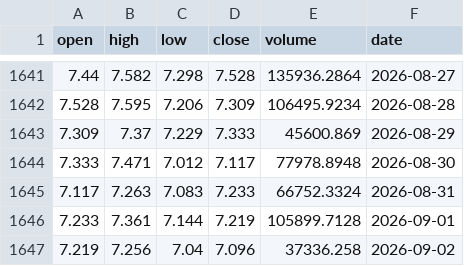
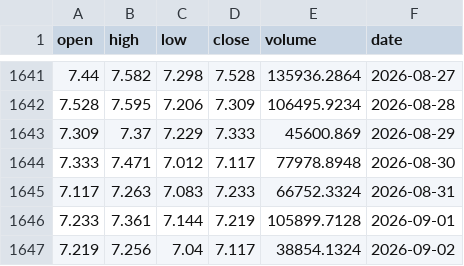
Before and after one commit to Nomssky/TrendSentry, a CSV file: data/historical/AVAX_USDT_1d.csv, drawn as a sheet; only a part is shown, gaps mark what is left out.

```diff
--- a/data/historical/AVAX_USDT_1d.csv
+++ b/data/historical/AVAX_USDT_1d.csv
@@ -1646,2 +1646,2 @@ open,high,low,close,volume,date
 7.233,7.361,7.144,7.219,105899.7128,2026-09-01
-7.219,7.256,7.04,7.096,37336.258,2026-09-02
+7.219,7.256,7.04,7.117,38854.1324,2026-09-02
```
Also changed, not shown: data/historical/BNB_USDT_1d.csv, data/historical/DOGE_USDT_1d.csv, 7 other files.
